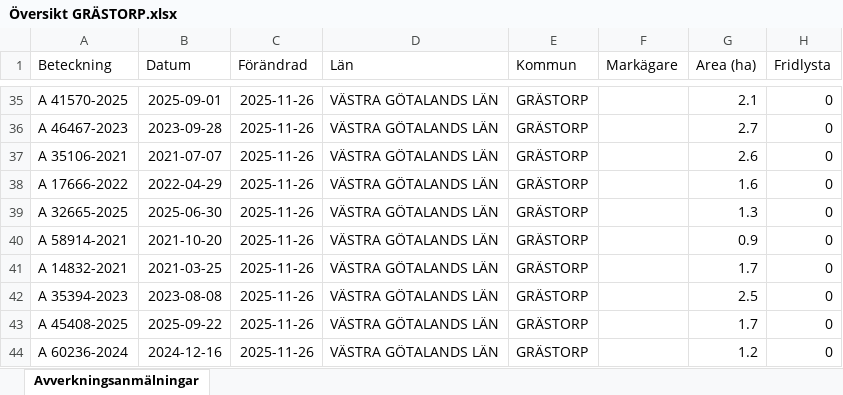
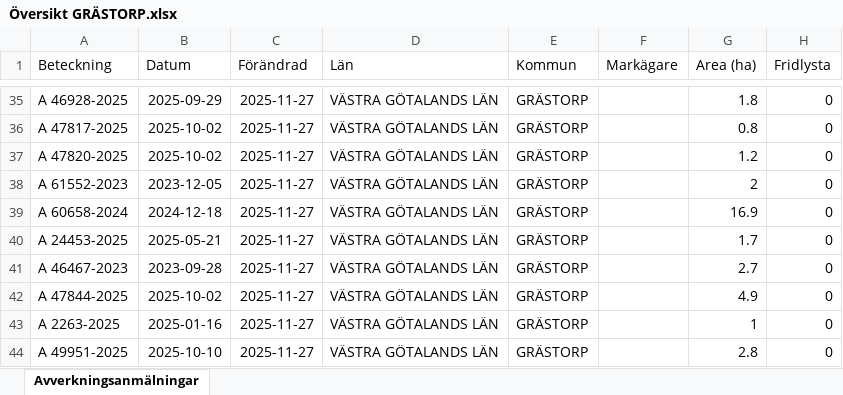
Before and after one commit to klasma/Logging_1444, an Excel workbook: Översikt GRÄSTORP.xlsx, sheet Avverkningsanmälningar, drawn as a sheet; only a part is shown, gaps mark what is left out; values as stored, in another font and other column widths than the file's, no borders; the diff covers the shown part only; the diff names each change by its address in the sheet, - before the commit and + after, or states it on an @@ line.

```diff
--- a/Översikt GRÄSTORP.xlsx (sheet Avverkningsanmälningar)
+++ b/Översikt GRÄSTORP.xlsx (sheet Avverkningsanmälningar)
-A35 (Beteckning): A 41570-2025
+A35 (Beteckning): A 46928-2025
-B35 (Datum): 2025-09-01
+B35 (Datum): 2025-09-29
-C35:C44 (Förändrad): 2025-11-26
+C35:C44 (Förändrad): 2025-11-27
-G35 (Area (ha)): 2.1
+G35 (Area (ha)): 1.8
-A36 (Beteckning): A 46467-2023
+A36 (Beteckning): A 47817-2025
-B36 (Datum): 2023-09-28
+B36 (Datum): 2025-10-02
-G36 (Area (ha)): 2.7
+G36 (Area (ha)): 0.8
-A37 (Beteckning): A 35106-2021
+A37 (Beteckning): A 47820-2025
-B37 (Datum): 2021-07-07
+B37 (Datum): 2025-10-02
-G37 (Area (ha)): 2.6
+G37 (Area (ha)): 1.2
-A38 (Beteckning): A 17666-2022
+A38 (Beteckning): A 61552-2023
-B38 (Datum): 2022-04-29
+B38 (Datum): 2023-12-05
-G38 (Area (ha)): 1.6
+G38 (Area (ha)): 2
-A39 (Beteckning): A 32665-2025
+A39 (Beteckning): A 60658-2024
-B39 (Datum): 2025-06-30
+B39 (Datum): 2024-12-18
-G39 (Area (ha)): 1.3
+G39 (Area (ha)): 16.9
-A40 (Beteckning): A 58914-2021
+A40 (Beteckning): A 24453-2025
-B40 (Datum): 2021-10-20
+B40 (Datum): 2025-05-21
-G40 (Area (ha)): 0.9
+G40 (Area (ha)): 1.7
-A41 (Beteckning): A 14832-2021
+A41 (Beteckning): A 46467-2023
-B41 (Datum): 2021-03-25
+B41 (Datum): 2023-09-28
-G41 (Area (ha)): 1.7
+G41 (Area (ha)): 2.7
-A42 (Beteckning): A 35394-2023
+A42 (Beteckning): A 47844-2025
-B42 (Datum): 2023-08-08
+B42 (Datum): 2025-10-02
-G42 (Area (ha)): 2.5
+G42 (Area (ha)): 4.9
-A43 (Beteckning): A 45408-2025
+A43 (Beteckning): A 2263-2025
-B43 (Datum): 2025-09-22
+B43 (Datum): 2025-01-16
-G43 (Area (ha)): 1.7
+G43 (Area (ha)): 1
-A44 (Beteckning): A 60236-2024
+A44 (Beteckning): A 49951-2025
-B44 (Datum): 2024-12-16
+B44 (Datum): 2025-10-10
-G44 (Area (ha)): 1.2
+G44 (Area (ha)): 2.8
```
Also changed, not shown: 248 edited cells elsewhere in this sheet, artfynd/A 35302-2021 artfynd.xlsx, 6 other files.
